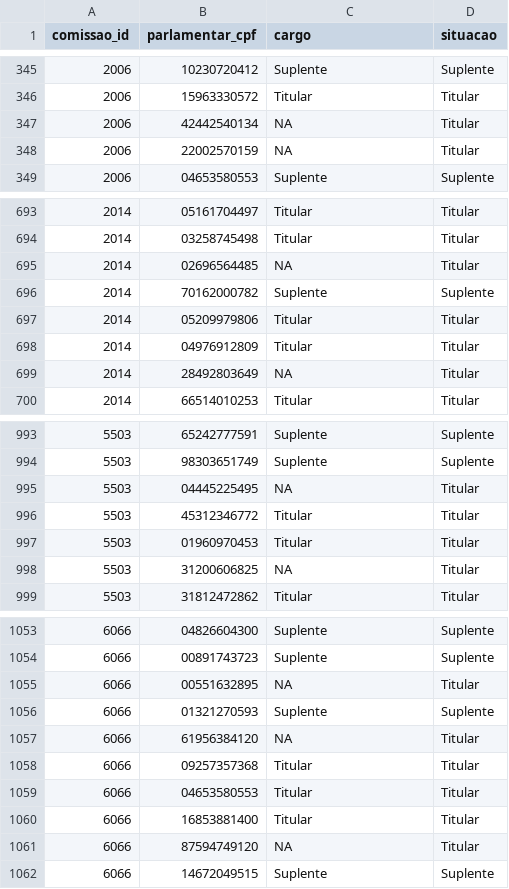
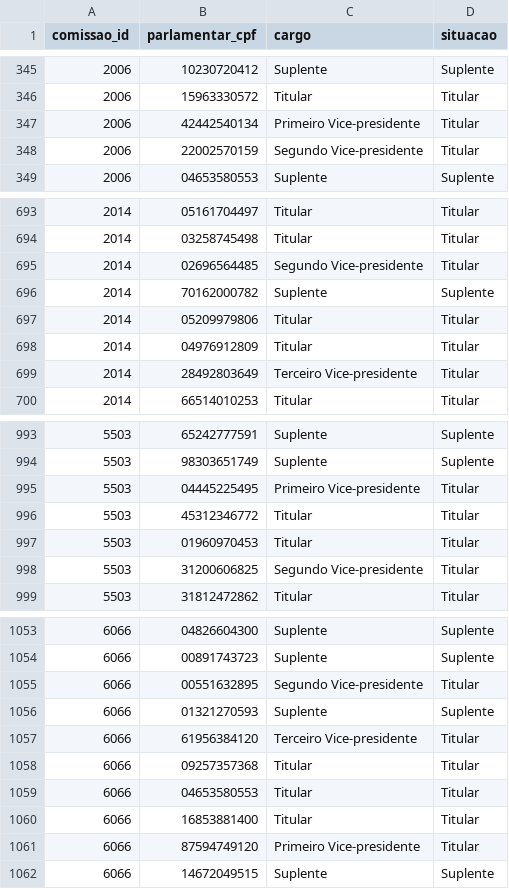
Before and after one commit to parlametria/perfil-parlamentar-dados, a CSV file: bd/data/composicao_comissoes.csv, drawn as a sheet; only a part is shown, gaps mark what is left out; the diff covers the shown part only.

```diff
--- a/bd/data/composicao_comissoes.csv
+++ b/bd/data/composicao_comissoes.csv
@@ -346,4 +346,4 @@
 2006,"15963330572","Titular","Titular"
-2006,"42442540134",NA,"Titular"
-2006,"22002570159",NA,"Titular"
+2006,"42442540134","Primeiro Vice-presidente","Titular"
+2006,"22002570159","Segundo Vice-presidente","Titular"
 2006,"04653580553","Suplente","Suplente"
@@ -694,3 +694,3 @@
 2014,"03258745498","Titular","Titular"
-2014,"02696564485",NA,"Titular"
+2014,"02696564485","Segundo Vice-presidente","Titular"
 2014,"70162000782","Suplente","Suplente"
@@ -698,3 +698,3 @@
 2014,"04976912809","Titular","Titular"
-2014,"28492803649",NA,"Titular"
+2014,"28492803649","Terceiro Vice-presidente","Titular"
 2014,"66514010253","Titular","Titular"
@@ -994,6 +994,6 @@
 5503,"98303651749","Suplente","Suplente"
-5503,"04445225495",NA,"Titular"
+5503,"04445225495","Primeiro Vice-presidente","Titular"
 5503,"45312346772","Titular","Titular"
 5503,"01960970453","Titular","Titular"
-5503,"31200606825",NA,"Titular"
+5503,"31200606825","Segundo Vice-presidente","Titular"
 5503,"31812472862","Titular","Titular"
@@ -1054,5 +1054,5 @@
 6066,"00891743723","Suplente","Suplente"
-6066,"00551632895",NA,"Titular"
+6066,"00551632895","Segundo Vice-presidente","Titular"
 6066,"01321270593","Suplente","Suplente"
-6066,"61956384120",NA,"Titular"
+6066,"61956384120","Terceiro Vice-presidente","Titular"
 6066,"09257357368","Titular","Titular"
@@ -1060,3 +1060,3 @@
 6066,"16853881400","Titular","Titular"
-6066,"87594749120",NA,"Titular"
+6066,"87594749120","Primeiro Vice-presidente","Titular"
 6066,"14672049515","Suplente","Suplente"
```
Also changed, not shown: 45 edited cells elsewhere in this file, 1 other file.
